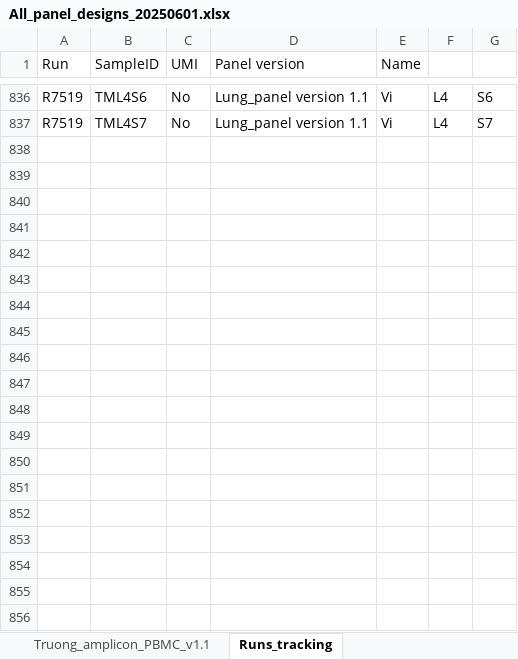
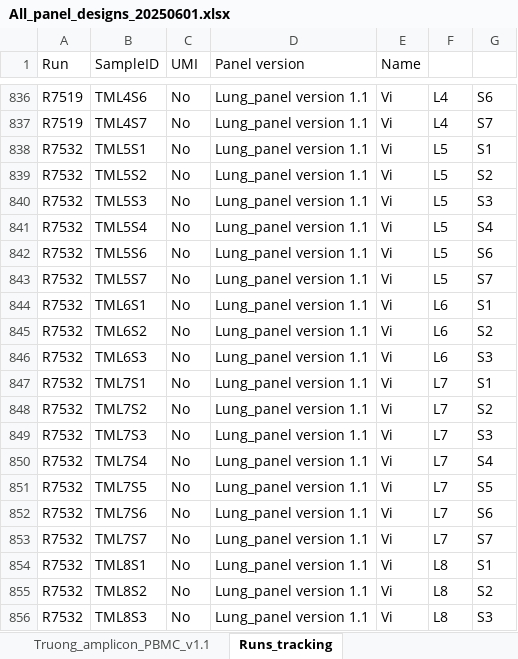
Before and after one commit to hieunguyen4193/ampliconSeq_UMI, an Excel workbook: panel_design/All_panel_designs_20250601.xlsx, sheet Runs_tracking, drawn as a sheet; only a part is shown, gaps mark what is left out; values as stored, in another font and other column widths than the file's, no borders; the diff covers the shown part only; the diff names each change by its address in the sheet, - before the commit and + after, or states it on an @@ line.

```diff
--- a/panel_design/All_panel_designs_20250601.xlsx (sheet Runs_tracking)
+++ b/panel_design/All_panel_designs_20250601.xlsx (sheet Runs_tracking)
+row 838: R7532 | TML5S1 | No | Lung_panel version 1.1 | Vi | L5 | S1
+row 839: R7532 | TML5S2 | No | Lung_panel version 1.1 | Vi | L5 | S2
+row 840: R7532 | TML5S3 | No | Lung_panel version 1.1 | Vi | L5 | S3
+row 841: R7532 | TML5S4 | No | Lung_panel version 1.1 | Vi | L5 | S4
+row 842: R7532 | TML5S6 | No | Lung_panel version 1.1 | Vi | L5 | S6
+row 843: R7532 | TML5S7 | No | Lung_panel version 1.1 | Vi | L5 | S7
+row 844: R7532 | TML6S1 | No | Lung_panel version 1.1 | Vi | L6 | S1
+row 845: R7532 | TML6S2 | No | Lung_panel version 1.1 | Vi | L6 | S2
+row 846: R7532 | TML6S3 | No | Lung_panel version 1.1 | Vi | L6 | S3
+row 847: R7532 | TML7S1 | No | Lung_panel version 1.1 | Vi | L7 | S1
+row 848: R7532 | TML7S2 | No | Lung_panel version 1.1 | Vi | L7 | S2
+row 849: R7532 | TML7S3 | No | Lung_panel version 1.1 | Vi | L7 | S3
+row 850: R7532 | TML7S4 | No | Lung_panel version 1.1 | Vi | L7 | S4
+row 851: R7532 | TML7S5 | No | Lung_panel version 1.1 | Vi | L7 | S5
+row 852: R7532 | TML7S6 | No | Lung_panel version 1.1 | Vi | L7 | S6
+row 853: R7532 | TML7S7 | No | Lung_panel version 1.1 | Vi | L7 | S7
+row 854: R7532 | TML8S1 | No | Lung_panel version 1.1 | Vi | L8 | S1
+row 855: R7532 | TML8S2 | No | Lung_panel version 1.1 | Vi | L8 | S2
+row 856: R7532 | TML8S3 | No | Lung_panel version 1.1 | Vi | L8 | S3
```
Also changed, not shown: 210 added rows elsewhere in this sheet, other sheet tabs, 14 other files.
